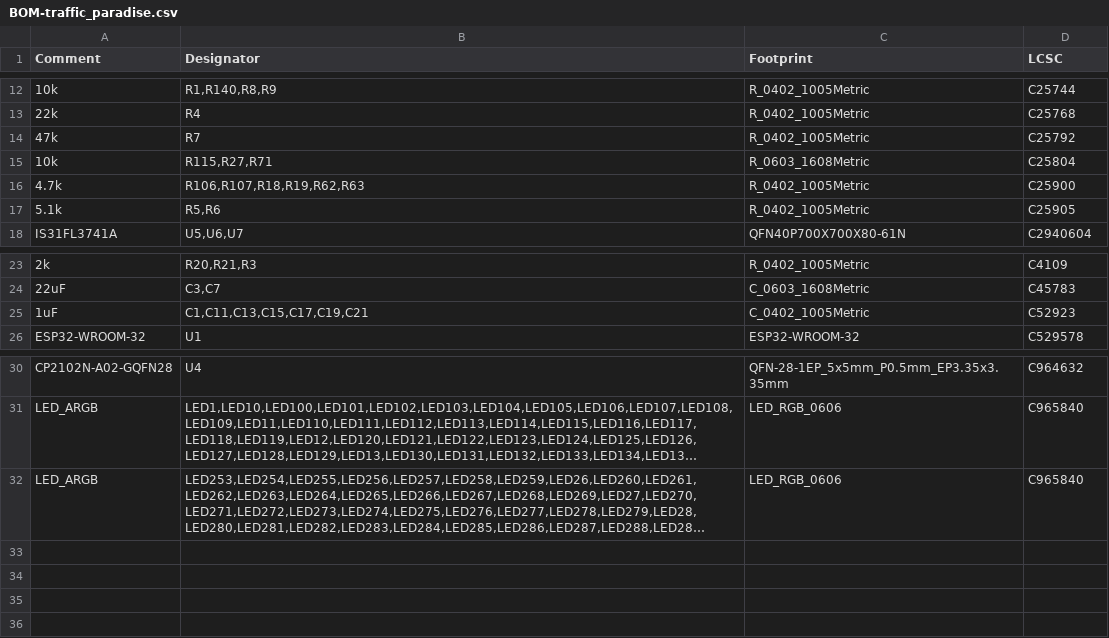
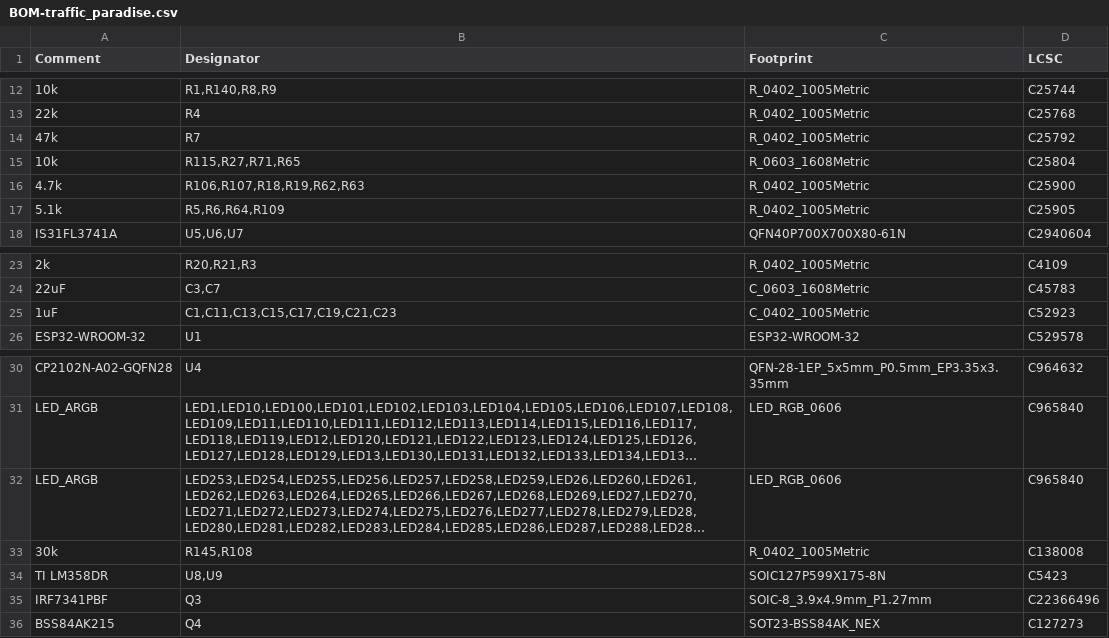
Before and after one commit to zinkwazi/traffic-pcb-sb, a CSV file: hardware/kicad/jlcpcb/production_files/BOM-traffic_paradise.csv, drawn as a sheet; only a part is shown, gaps mark what is left out; long unchanged cells end in …; the diff names each change by its address in the sheet, - before the commit and + after, or states it on an @@ line.

```diff
--- a/hardware/kicad/jlcpcb/production_files/BOM-traffic_paradise.csv
+++ b/hardware/kicad/jlcpcb/production_files/BOM-traffic_paradise.csv
-B15 (Designator): R115,R27,R71
+B15 (Designator): R115,R27,R71,R65
-B17 (Designator): R5,R6
+B17 (Designator): R5,R6,R64,R109
-B25 (Designator): C1,C11,C13,C15,C17,C19,C21
+B25 (Designator): C1,C11,C13,C15,C17,C19,C21,C23
+row 33: 30k | R145,R108 | R_0402_1005Metric | C138008
+row 34: TI LM358DR | U8,U9 | SOIC127P599X175-8N | C5423
+row 35: IRF7341PBF | Q3 | SOIC-8_3.9x4.9mm_P1.27mm | C22366496
+row 36: BSS84AK215 | Q4 | SOT23-BSS84AK_NEX | C127273
```
Also changed, not shown: 17 other files.
